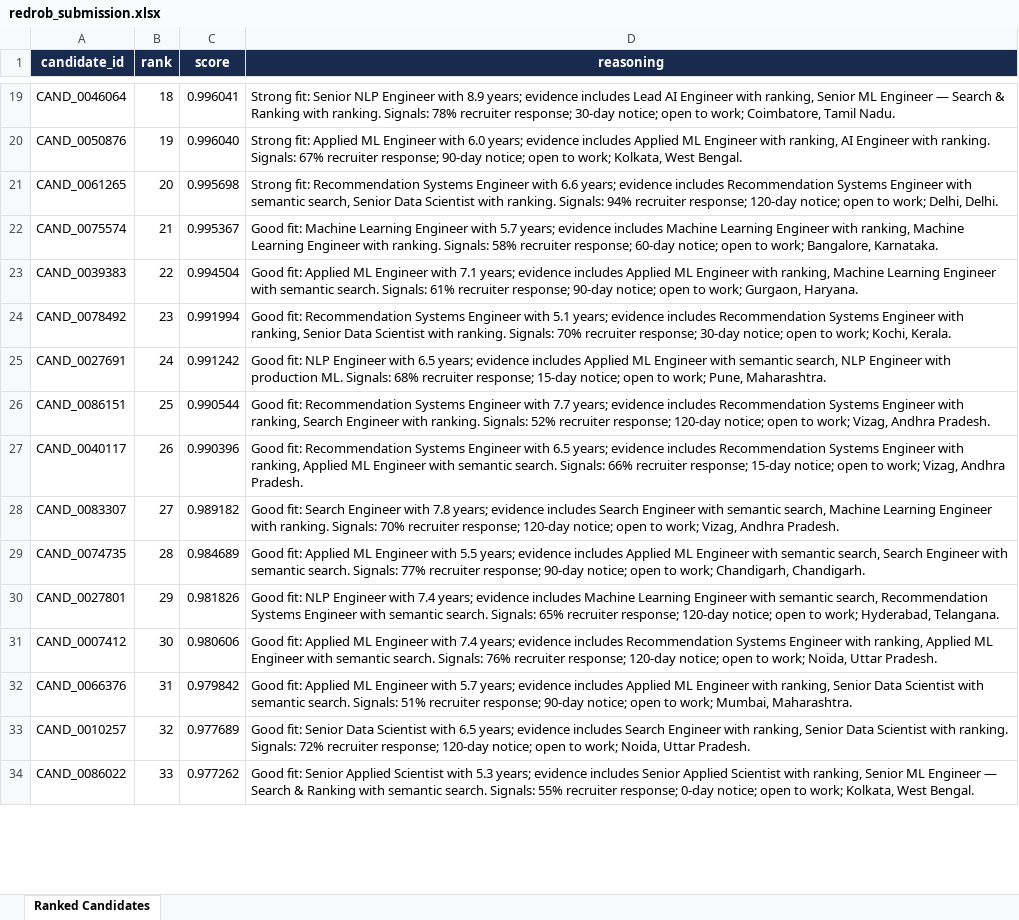
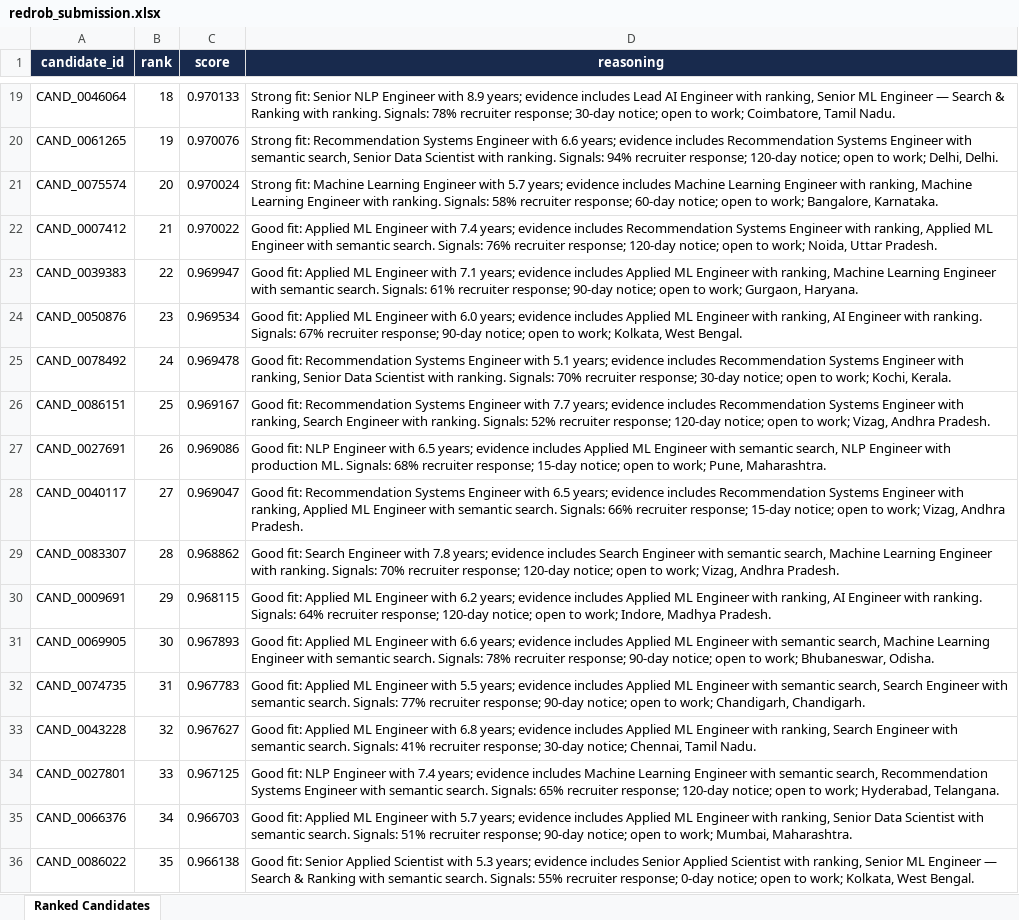
Before and after one commit to aarav06gupta/redrob-recruiter-lens, an Excel workbook: outputs/redrob_submission.xlsx, sheet Ranked Candidates, drawn as a sheet; only a part is shown, gaps mark what is left out; values as stored, in another font and other column widths than the file's, no borders; conditional formats and table styles not drawn; removed rows and columns are numbered as before the commit, all else as after; the diff covers the shown part only; the diff names each change by its address in the sheet, - before the commit and + after, or states it on an @@ line.

Commit message:
Improve ranking calibration

```diff
--- a/outputs/redrob_submission.xlsx (sheet Ranked Candidates)
+++ b/outputs/redrob_submission.xlsx (sheet Ranked Candidates)
-C19 (score): 0.996041
+C19 (score): 0.970133
-row 20: CAND_0050876 | 19 | 0.996040 | Strong fit: Applied ML Engineer with 6.0 years; evidence includes Applied ML Engineer with ranking, AI Engineer with ranking. Signals: 67% recruiter response; 90-day notice; open to work; Kolkata, West Bengal.
-B20 (rank): 20
+B20 (rank): 19
-C20 (score): 0.995698
+C20 (score): 0.970076
-B21 (rank): 21
+B21 (rank): 20
-C21 (score): 0.995367
+C21 (score): 0.970024
-D21 (reasoning): Good fit: Machine…
+D21 (reasoning): Strong fit: Machine…
+row 22: CAND_0007412 | 21 | 0.970022 | Good fit: Applied ML Engineer with 7.4 years; evidence includes Recommendation Systems Engineer with ranking, Applied ML Engineer with semantic search. Signals: 76% recruiter response; 120-day notice; open to work; Noida, Uttar Pradesh.
-C23 (score): 0.994504
+C23 (score): 0.969947
+row 24: CAND_0050876 | 23 | 0.969534 | Good fit: Applied ML Engineer with 6.0 years; evidence includes Applied ML Engineer with ranking, AI Engineer with ranking. Signals: 67% recruiter response; 90-day notice; open to work; Kolkata, West Bengal.
-B25 (rank): 23
+B25 (rank): 24
-C25 (score): 0.991994
+C25 (score): 0.969478
-row 25: CAND_0027691 | 24 | 0.991242 | Good fit: NLP Engineer with 6.5 years; evidence includes Applied ML Engineer with semantic search, NLP Engineer with production ML. Signals: 68% recruiter response; 15-day notice; open to work; Pune, Maharashtra.
-C26 (score): 0.990544
+C26 (score): 0.969167
+row 27: CAND_0027691 | 26 | 0.969086 | Good fit: NLP Engineer with 6.5 years; evidence includes Applied ML Engineer with semantic search, NLP Engineer with production ML. Signals: 68% recruiter response; 15-day notice; open to work; Pune, Maharashtra.
-B28 (rank): 26
+B28 (rank): 27
-C28 (score): 0.990396
+C28 (score): 0.969047
-B29 (rank): 27
+B29 (rank): 28
-C29 (score): 0.989182
+C29 (score): 0.968862
+row 30: CAND_0009691 | 29 | 0.968115 | Good fit: Applied ML Engineer with 6.2 years; evidence includes Applied ML Engineer with ranking, AI Engineer with ranking. Signals: 64% recruiter response; 120-day notice; open to work; Indore, Madhya Pradesh.
+row 31: CAND_0069905 | 30 | 0.967893 | Good fit: Applied ML Engineer with 6.6 years; evidence includes Applied ML Engineer with semantic search, Machine Learning Engineer with semantic search. Signals: 78% recruiter response; 90-day notice; open to work; Bhubaneswar, Odisha.
-B32 (rank): 28
+B32 (rank): 31
-C32 (score): 0.984689
+C32 (score): 0.967783
+row 33: CAND_0043228 | 32 | 0.967627 | Good fit: Applied ML Engineer with 6.8 years; evidence includes Applied ML Engineer with ranking, Search Engineer with semantic search. Signals: 41% recruiter response; 30-day notice; Chennai, Tamil Nadu.
-B34 (rank): 29
+B34 (rank): 33
-C34 (score): 0.981826
+C34 (score): 0.967125
-row 31: CAND_0007412 | 30 | 0.980606 | Good fit: Applied ML Engineer with 7.4 years; evidence includes Recommendation Systems Engineer with ranking, Applied ML Engineer with semantic search. Signals: 76% recruiter response; 120-day notice; open to work; Noida, Uttar Pradesh.
-B35 (rank): 31
+B35 (rank): 34
-C35 (score): 0.979842
+C35 (score): 0.966703
-row 33: CAND_0010257 | 32 | 0.977689 | Good fit: Senior Data Scientist with 6.5 years; evidence includes Search Engineer with ranking, Senior Data Scientist with ranking. Signals: 72% recruiter response; 120-day notice; open to work; Noida, Uttar Pradesh.
-B36 (rank): 33
+B36 (rank): 35
-C36 (score): 0.977262
+C36 (score): 0.966138
```
Also changed, not shown: 25 added rows, 27 removed rows and 86 edited cells elsewhere in this sheet, 8 other files.
